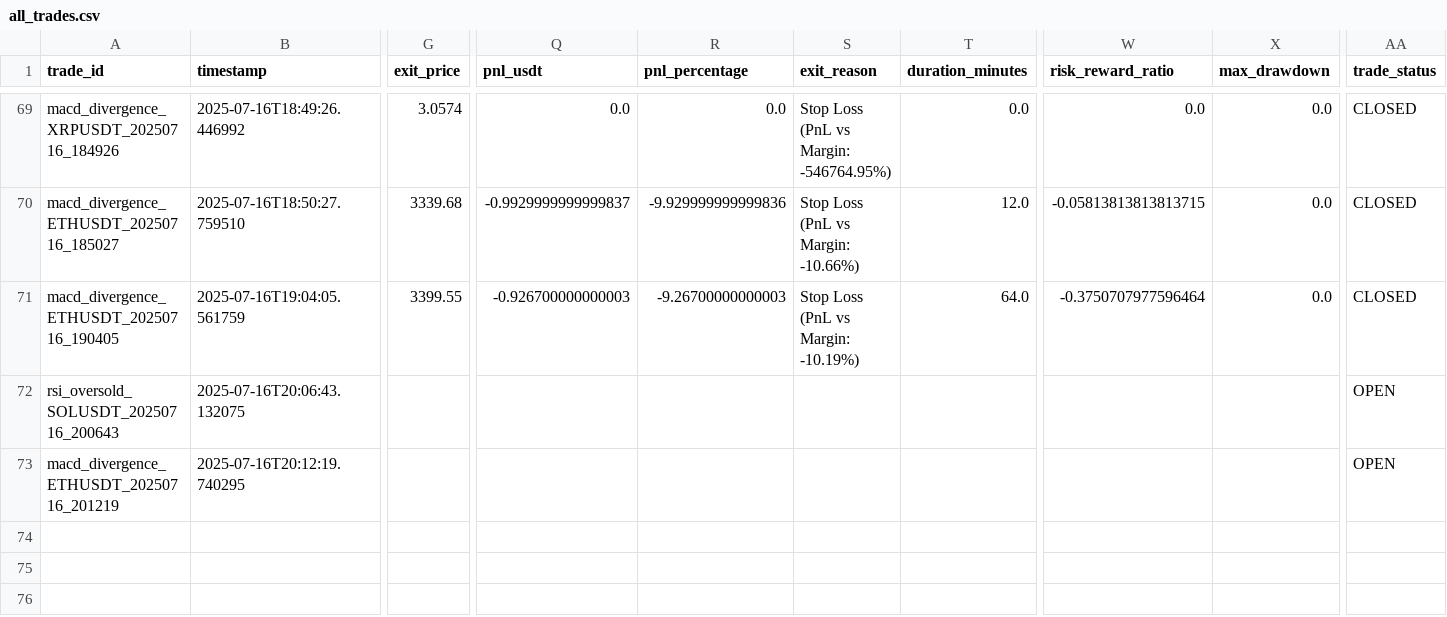
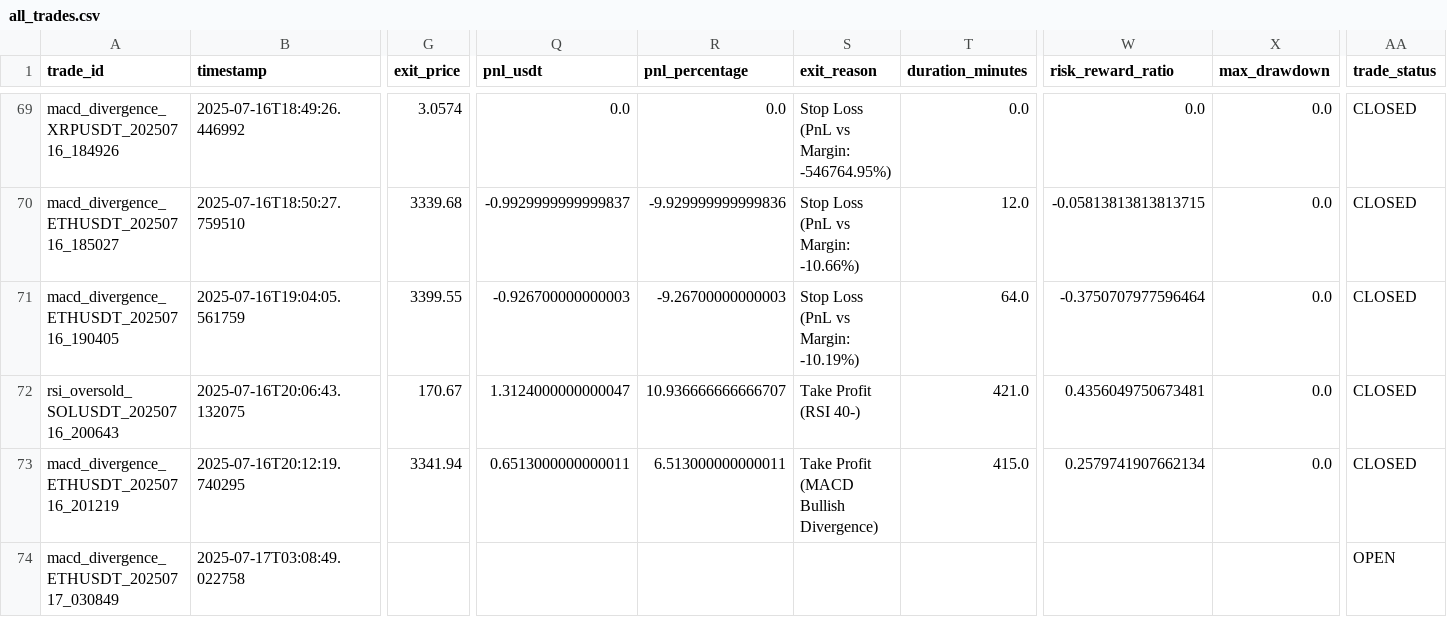
Before and after one commit to ghaisosman/replit-trading-bot, a CSV file: trading_data/trades/all_trades.csv, drawn as a sheet; only a part is shown, gaps mark what is left out; rows hold the shown columns only; the diff names each change by its address in the sheet, - before the commit and + after, or states it on an @@ line.

```diff
--- a/trading_data/trades/all_trades.csv
+++ b/trading_data/trades/all_trades.csv
-G72 (exit_price): (empty)
+G72 (exit_price): 170.67
-Q72 (pnl_usdt): (empty)
+Q72 (pnl_usdt): 1.3124000000000047
-R72 (pnl_percentage): (empty)
+R72 (pnl_percentage): 10.936666666666707
-S72 (exit_reason): (empty)
+S72 (exit_reason): Take Profit (RSI 40-)
-T72 (duration_minutes): (empty)
+T72 (duration_minutes): 421.0
-W72 (risk_reward_ratio): (empty)
+W72 (risk_reward_ratio): 0.4356049750673481
-X72:X73 (max_drawdown): (empty)
+X72:X73 (max_drawdown): 0.0
-AA72:AA73 (trade_status): OPEN
+AA72:AA73 (trade_status): CLOSED
-G73 (exit_price): (empty)
+G73 (exit_price): 3341.94
-Q73 (pnl_usdt): (empty)
+Q73 (pnl_usdt): 0.6513000000000011
-R73 (pnl_percentage): (empty)
+R73 (pnl_percentage): 6.513000000000011
-S73 (exit_reason): (empty)
+S73 (exit_reason): Take Profit (MACD Bullish Divergence)
-T73 (duration_minutes): (empty)
+T73 (duration_minutes): 415.0
-W73 (risk_reward_ratio): (empty)
+W73 (risk_reward_ratio): 0.2579741907662134
+row 74: macd_divergence_ETHUSDT_20250717_030849 | 2025-07-17T03:08:49.022758 |  |  |  |  |  |  |  | OPEN
```
Also changed, not shown: 4 other files.
